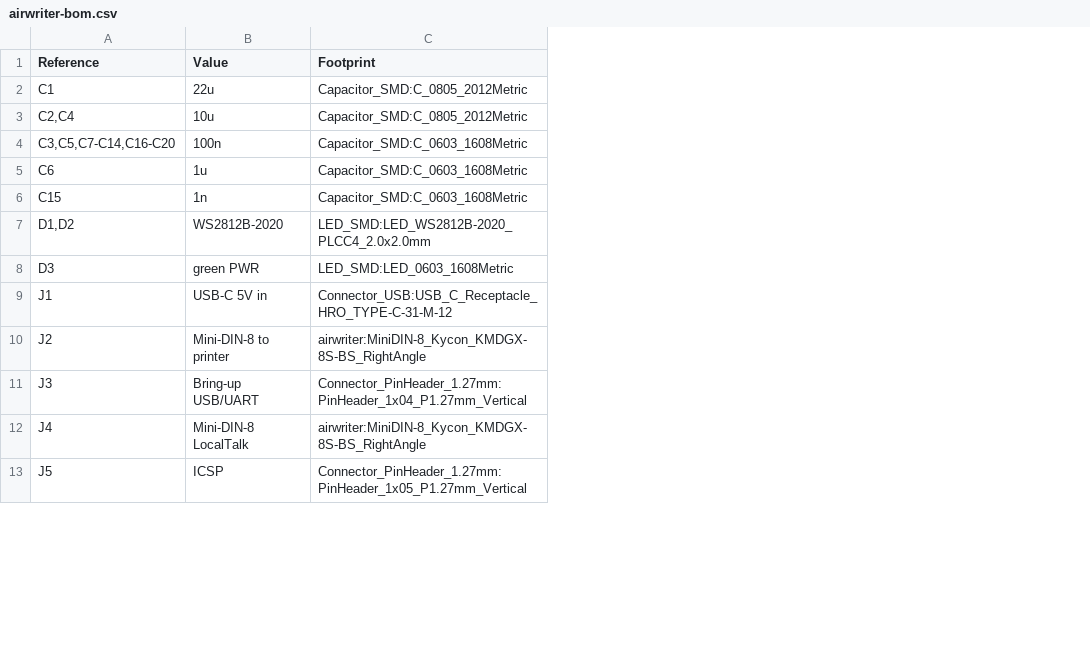
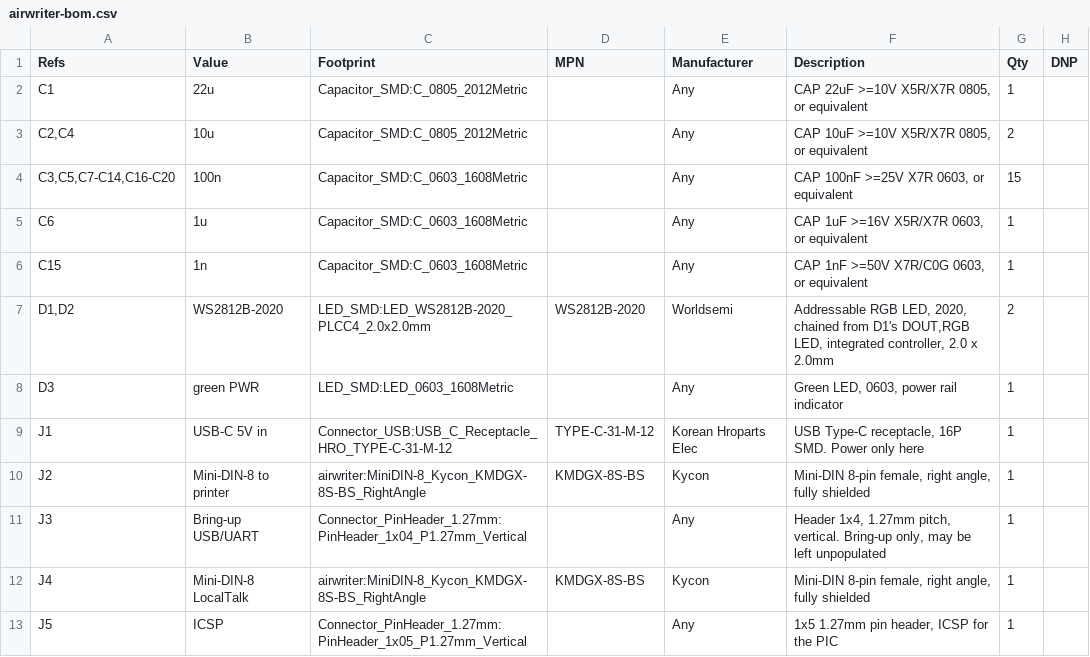
Before and after one commit to wr/airwriter, a CSV file: hardware/airwriter/fab/airwriter-bom.csv, drawn as a sheet; only a part is shown; the diff names each change by its address in the sheet, - before the commit and + after, or states it on an @@ line.

Commit message:
Fill in the missing manufacturer part numbers
J4, U6, U8, U7, D2, SW2 and J6 had no MPN, which would have stalled a
turnkey quote. J5 and D3 are marked Manufacturer=Any, following the
convention J3 already used, so they read as deliberately generic rather
than forgotten.

ERC is unchanged: 4 lib_symbol_mismatch warnings, 0 errors, the same four
symbols as before. Those warnings pre-date this commit.

```diff
--- a/hardware/airwriter/fab/airwriter-bom.csv
+++ b/hardware/airwriter/fab/airwriter-bom.csv
+column D (MPN), rows 7-12: WS2812B-2020 |  | TYPE-C-31-M-12 | KMDGX-8S-BS |  | KMDGX-8S-BS
+column E (Manufacturer), rows 2-13: Any | Any | Any | Any | Any | Worldsemi | Any | Korean Hroparts Elec | Kycon | Any | Kycon | Any
+column F (Description), rows 2-13: CAP 22uF >=10V X5R/X7R 0805, or equivalent | CAP 10uF >=10V X5R/X7R 0805, or equivalent | CAP 100nF >=25V X7R 0603, or equivalent | CAP 1uF >=16V X5R/X7R 0603, or equivalent | CAP 1nF >=50V X7R/C0G 0603, or equivalent | Addressable RGB LED, 2020, chained from D1's DOUT,RGB LED, integrated controller, 2.0 x 2.0mm | Green LED, 0603, power rail indicator | USB Type-C receptacle, 16P SMD. Power only here | Mini-DIN 8-pin female, right angle, fully shielded | Header 1x4, 1.27mm pitch, vertical. Bring-up only, may be left unpopulated | Mini-DIN 8-pin female, right angle, fully shielded | 1x5 1.27mm pin header, ICSP for the PIC
+column G (Qty), rows 2-13: 1 | 2 | 15 | 1 | 1 | 2 | 1 | 1 | 1 | 1 | 1 | 1
+column H (DNP), empty
-A1: Reference
+A1: Refs
```
Also changed, not shown: 1 other file.
